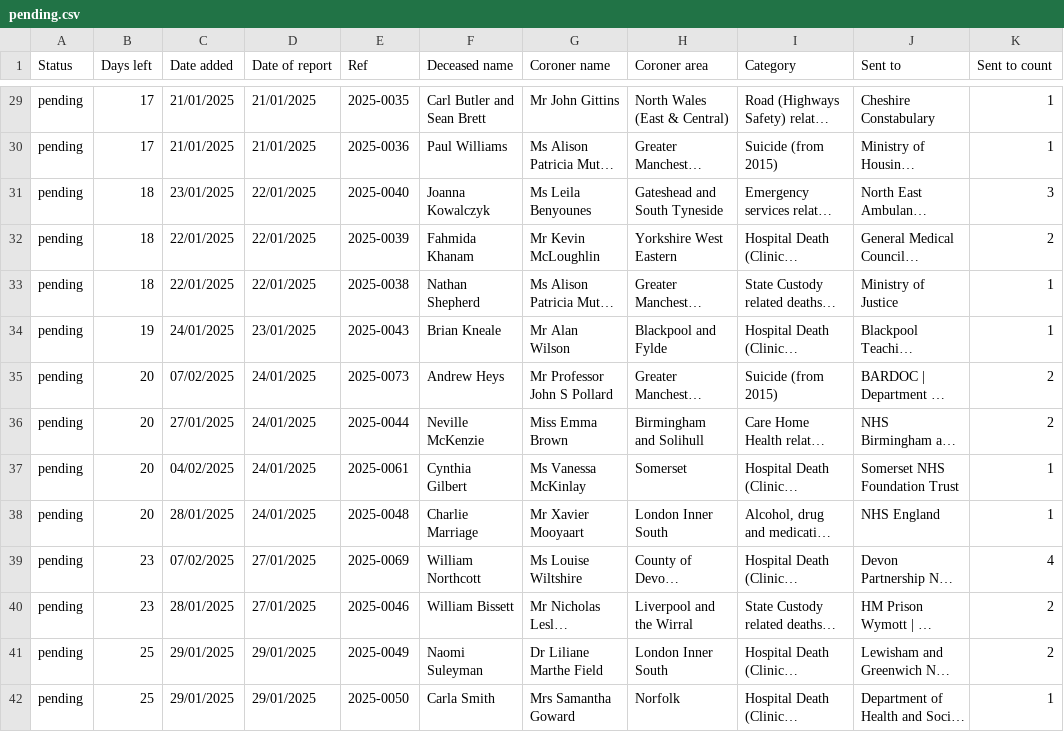
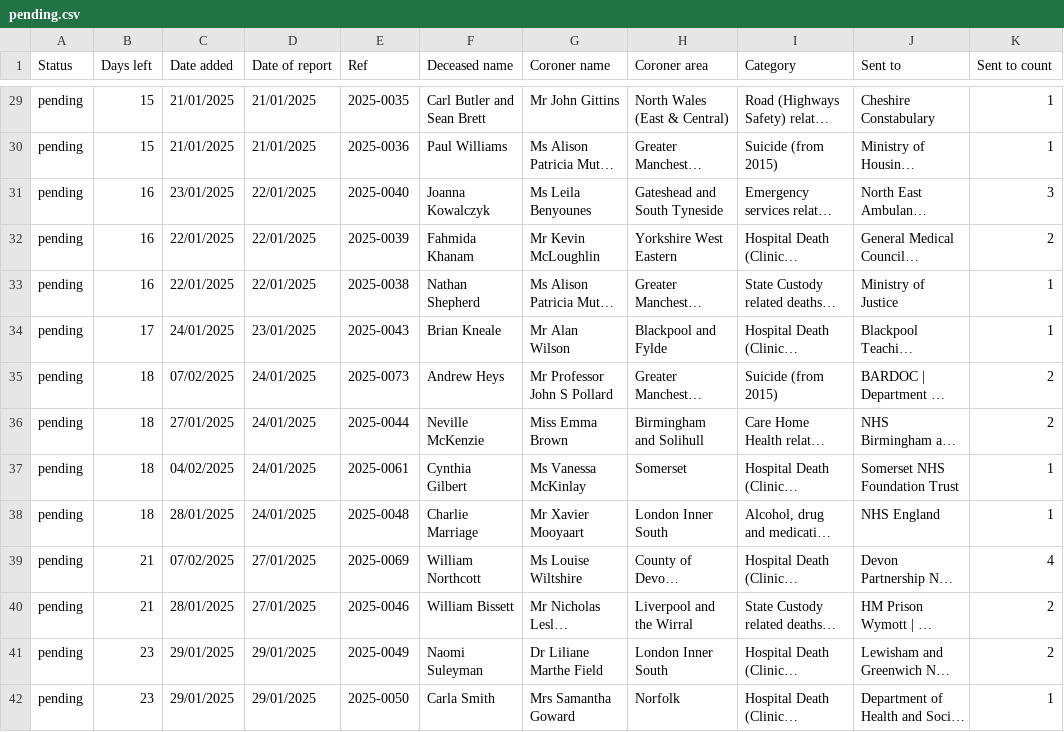
Before and after one commit to georgiarichards/preventabledeathstracker, a CSV file: src/analyse/counts/data/sent/reg28_by_status/pending.csv, drawn as a sheet; only a part is shown, gaps mark what is left out; long unchanged cells end in …; the diff covers the shown part only; the diff names each change by its address in the sheet, - before the commit and + after, or states it on an @@ line.

```diff
--- a/src/analyse/counts/data/sent/reg28_by_status/pending.csv
+++ b/src/analyse/counts/data/sent/reg28_by_status/pending.csv
-B29:B30 (Days left): 17
+B29:B30 (Days left): 15
-B31:B33 (Days left): 18
+B31:B33 (Days left): 16
-B34 (Days left): 19
+B34 (Days left): 17
-B35:B38 (Days left): 20
+B35:B38 (Days left): 18
-B39:B40 (Days left): 23
+B39:B40 (Days left): 21
-B41:B42 (Days left): 25
+B41:B42 (Days left): 23
```
Also changed, not shown: 80 edited cells elsewhere in this file, src/analyse/counts/data/sent/last_month_reports.csv, src/analyse/counts/data/sent/reg28_by_status/completed.csv, 8 other files.
